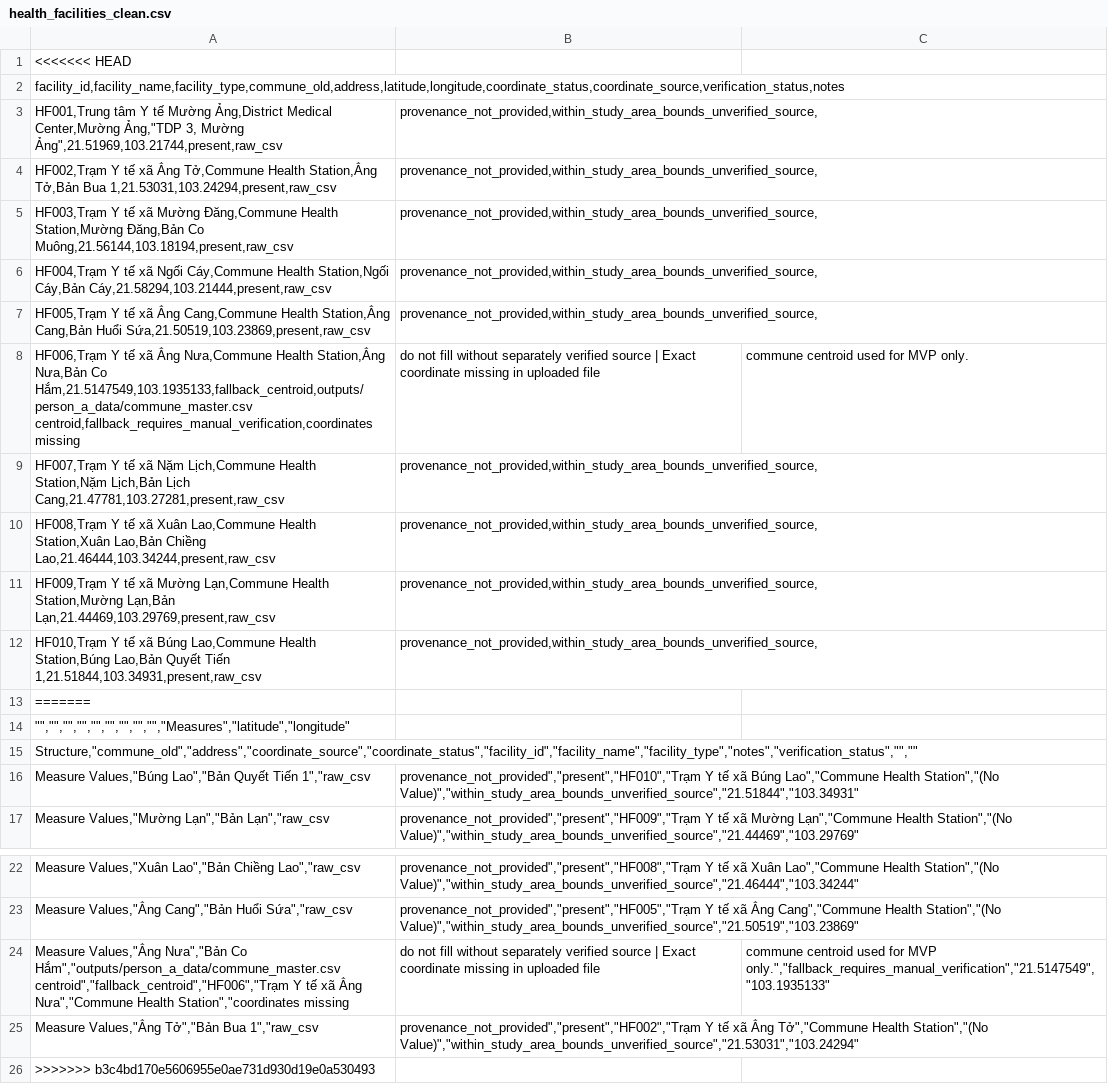
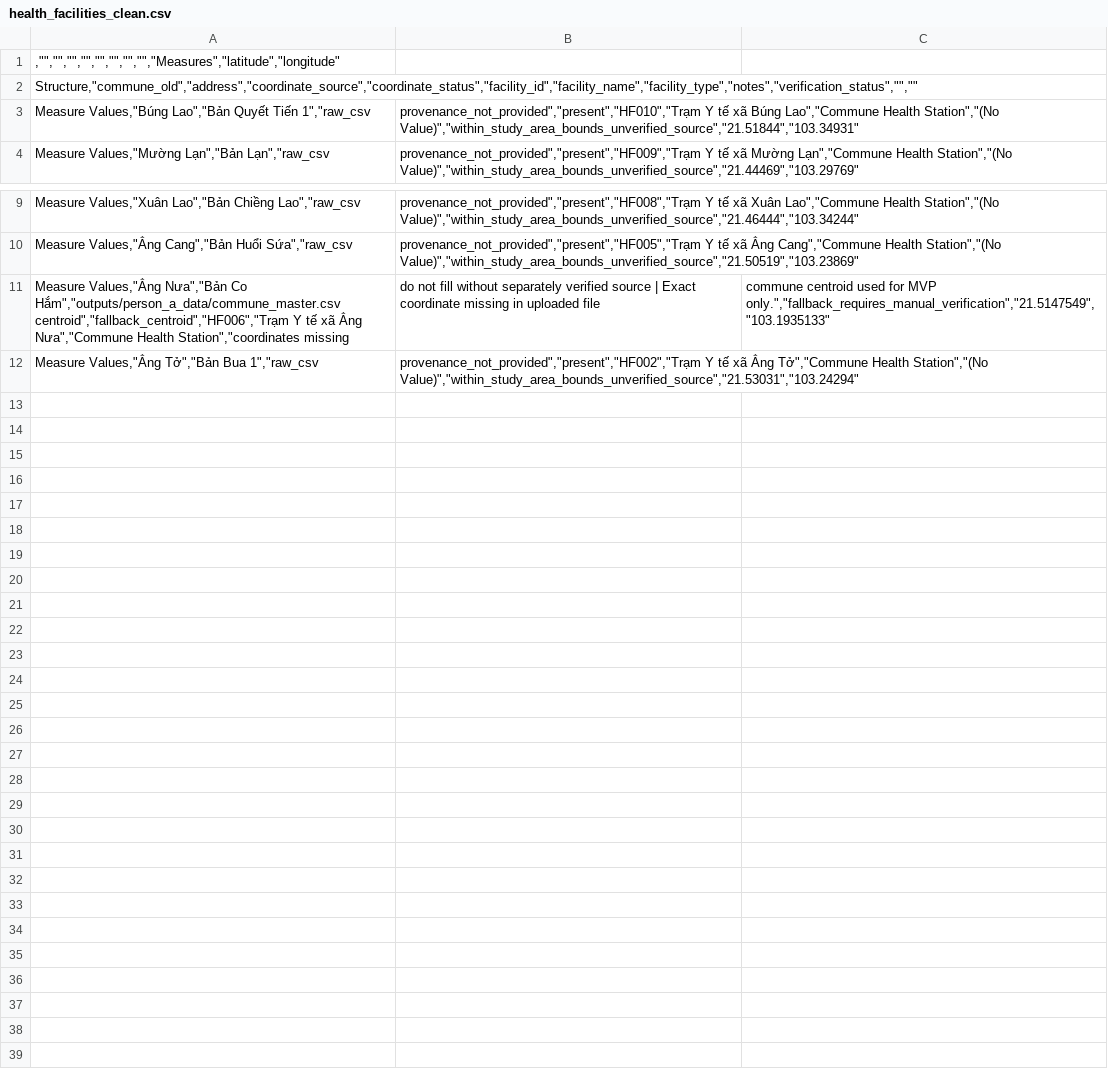
Before and after one commit to baobinh-asatsugi/SkyBridge, a CSV file: public/data/health_facilities_clean.csv, drawn as a sheet; only a part is shown, gaps mark what is left out; the diff names each change by its address in the sheet, - before the commit and + after, or states it on an @@ line.

```diff
--- a/public/data/health_facilities_clean.csv
+++ b/public/data/health_facilities_clean.csv
-A1: <<<<<<< HEAD
+A1: ,"","","","","","","","","Measures","latitude","longitude"
-row 2: facility_id,facility_name,facility_type,commune_old,address,latitude,longitude,coordinate_status,coordinate_source,verification_status,notes
-row 3: HF001,Trung tâm Y tế Mường Ảng,District Medical Center,Mường Ảng,"TDP 3, Mường Ảng",21.51969,103.21744,present,raw_csv | provenance_not_provided,within_study_area_bounds_unverified_source,
-row 4: HF002,Trạm Y tế xã Ẳng Tở,Commune Health Station,Ẳng Tở,Bản Bua 1,21.53031,103.24294,present,raw_csv | provenance_not_provided,within_study_area_bounds_unverified_source,
-row 5: HF003,Trạm Y tế xã Mường Đăng,Commune Health Station,Mường Đăng,Bản Co Muông,21.56144,103.18194,present,raw_csv | provenance_not_provided,within_study_area_bounds_unverified_source,
-row 6: HF004,Trạm Y tế xã Ngối Cáy,Commune Health Station,Ngối Cáy,Bản Cáy,21.58294,103.21444,present,raw_csv | provenance_not_provided,within_study_area_bounds_unverified_source,
-row 7: HF005,Trạm Y tế xã Ẳng Cang,Commune Health Station,Ẳng Cang,Bản Huổi Sứa,21.50519,103.23869,present,raw_csv | provenance_not_provided,within_study_area_bounds_unverified_source,
-row 8: HF006,Trạm Y tế xã Ẳng Nưa,Commune Health Station,Ẳng Nưa,Bản Co Hắm,21.5147549,103.1935133,fallback_centroid,outputs/person_a_data/commune_master.csv centroid,fallback_requires_manual_verification,coordinates missing | do not fill without separately verified source | Exact coordinate missing in uploaded file | commune centroid used for MVP only.
-row 9: HF007,Trạm Y tế xã Nặm Lịch,Commune Health Station,Nặm Lịch,Bản Lịch Cang,21.47781,103.27281,present,raw_csv | provenance_not_provided,within_study_area_bounds_unverified_source,
-row 10: HF008,Trạm Y tế xã Xuân Lao,Commune Health Station,Xuân Lao,Bản Chiềng Lao,21.46444,103.34244,present,raw_csv | provenance_not_provided,within_study_area_bounds_unverified_source,
-row 11: HF009,Trạm Y tế xã Mường Lạn,Commune Health Station,Mường Lạn,Bản Lạn,21.44469,103.29769,present,raw_csv | provenance_not_provided,within_study_area_bounds_unverified_source,
-row 12: HF010,Trạm Y tế xã Búng Lao,Commune Health Station,Búng Lao,Bản Quyết Tiến 1,21.51844,103.34931,present,raw_csv | provenance_not_provided,within_study_area_bounds_unverified_source,
-row 13: =======
-row 14: "","","","","","","","","","Measures","latitude","longitude"
-row 26: >>>>>>> b3c4bd170e5606955e0ae731d930d19e0a530493
```
Also changed, not shown: 3 other files.
